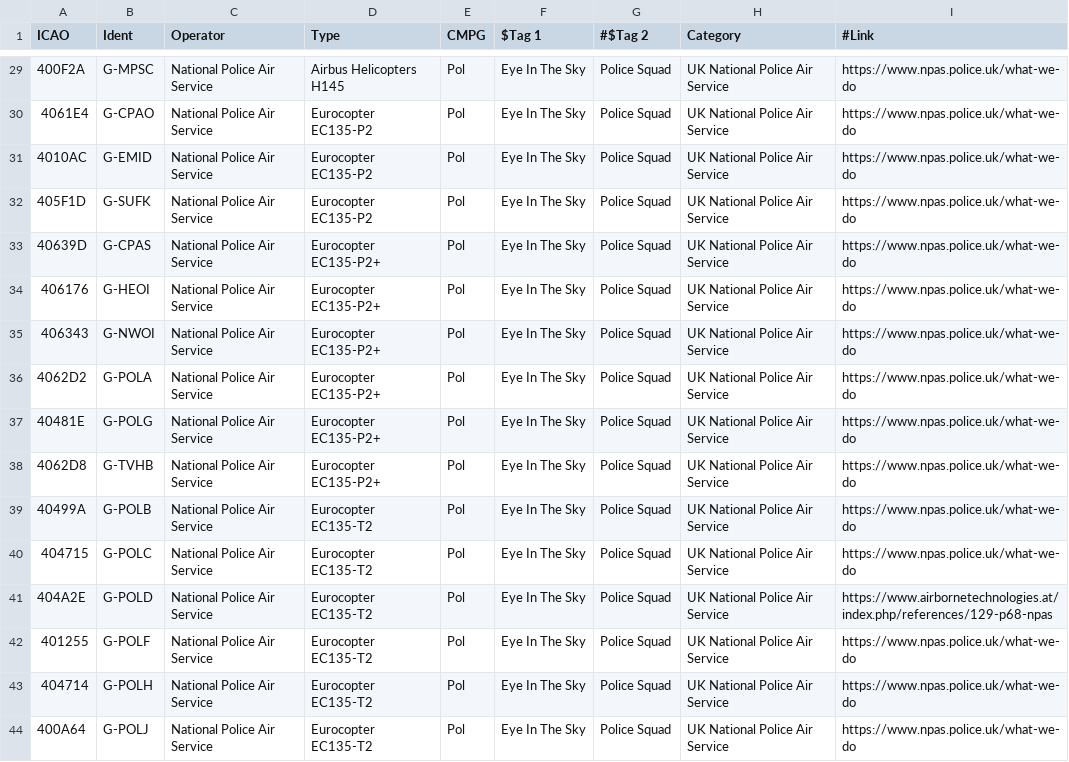
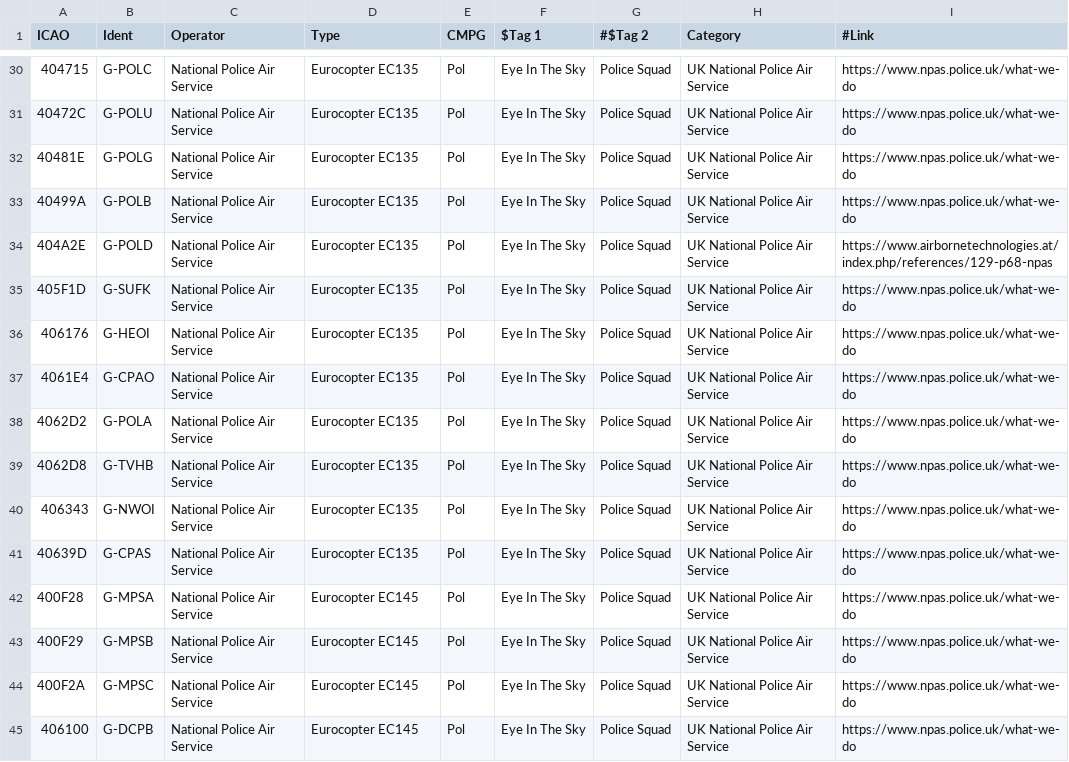
Before and after one commit to sdr-enthusiasts/plane-alert-db, a CSV file: plane-alert-pol.csv, drawn as a sheet; only a part is shown, gaps mark what is left out; the diff covers the shown part only.

```diff
--- a/plane-alert-pol.csv
+++ b/plane-alert-pol.csv
@@ -29,16 +30,16 @@ ICAO,Ident,Operator,Type,CMPG,$Tag 1,#$Tag 2,Category,#Link
-400F2A,G-MPSC,National Police Air Service,Airbus Helicopters H145,Pol,Eye In The Sky,Police Squad,UK National Police Air Service,https://www.npas.police.uk/what-we-do
-4061E4,G-CPAO,National Police Air Service,Eurocopter EC135-P2,Pol,Eye In The Sky,Police Squad,UK National Police Air Service,https://www.npas.police.uk/what-we-do
-4010AC,G-EMID,National Police Air Service,Eurocopter EC135-P2,Pol,Eye In The Sky,Police Squad,UK National Police Air Service,https://www.npas.police.uk/what-we-do
-405F1D,G-SUFK,National Police Air Service,Eurocopter EC135-P2,Pol,Eye In The Sky,Police Squad,UK National Police Air Service,https://www.npas.police.uk/what-we-do
-40639D,G-CPAS,National Police Air Service,Eurocopter EC135-P2+,Pol,Eye In The Sky,Police Squad,UK National Police Air Service,https://www.npas.police.uk/what-we-do
-406176,G-HEOI,National Police Air Service,Eurocopter EC135-P2+,Pol,Eye In The Sky,Police Squad,UK National Police Air Service,https://www.npas.police.uk/what-we-do
-406343,G-NWOI,National Police Air Service,Eurocopter EC135-P2+,Pol,Eye In The Sky,Police Squad,UK National Police Air Service,https://www.npas.police.uk/what-we-do
-4062D2,G-POLA,National Police Air Service,Eurocopter EC135-P2+,Pol,Eye In The Sky,Police Squad,UK National Police Air Service,https://www.npas.police.uk/what-we-do
-40481E,G-POLG,National Police Air Service,Eurocopter EC135-P2+,Pol,Eye In The Sky,Police Squad,UK National Police Air Service,https://www.npas.police.uk/what-we-do
-4062D8,G-TVHB,National Police Air Service,Eurocopter EC135-P2+,Pol,Eye In The Sky,Police Squad,UK National Police Air Service,https://www.npas.police.uk/what-we-do
-40499A,G-POLB,National Police Air Service,Eurocopter EC135-T2,Pol,Eye In The Sky,Police Squad,UK National Police Air Service,https://www.npas.police.uk/what-we-do
-404715,G-POLC,National Police Air Service,Eurocopter EC135-T2,Pol,Eye In The Sky,Police Squad,UK National Police Air Service,https://www.npas.police.uk/what-we-do
-404A2E,G-POLD,National Police Air Service,Eurocopter EC135-T2,Pol,Eye In The Sky,Police Squad,UK National Police Air Service,https://www.airbornetechnologies.at/index.php/references/129-p68-npas
-401255,G-POLF,National Police Air Service,Eurocopter EC135-T2,Pol,Eye In The Sky,Police Squad,UK National Police Air Service,https://www.npas.police.uk/what-we-do
-404714,G-POLH,National Police Air Service,Eurocopter EC135-T2,Pol,Eye In The Sky,Police Squad,UK National Police Air Service,https://www.npas.police.uk/what-we-do
-400A64,G-POLJ,National Police Air Service,Eurocopter EC135-T2,Pol,Eye In The Sky,Police Squad,UK National Police Air Service,https://www.npas.police.uk/what-we-do
+404715,G-POLC,National Police Air Service,Eurocopter EC135,Pol,Eye In The Sky,Police Squad,UK National Police Air Service,https://www.npas.police.uk/what-we-do
+40472C,G-POLU,National Police Air Service,Eurocopter EC135,Pol,Eye In The Sky,Police Squad,UK National Police Air Service,https://www.npas.police.uk/what-we-do
+40481E,G-POLG,National Police Air Service,Eurocopter EC135,Pol,Eye In The Sky,Police Squad,UK National Police Air Service,https://www.npas.police.uk/what-we-do
+40499A,G-POLB,National Police Air Service,Eurocopter EC135,Pol,Eye In The Sky,Police Squad,UK National Police Air Service,https://www.npas.police.uk/what-we-do
+404A2E,G-POLD,National Police Air Service,Eurocopter EC135,Pol,Eye In The Sky,Police Squad,UK National Police Air Service,https://www.airbornetechnologies.at/index.php/references/129-p68-npas
+405F1D,G-SUFK,National Police Air Service,Eurocopter EC135,Pol,Eye In The Sky,Police Squad,UK National Police Air Service,https://www.npas.police.uk/what-we-do
+406176,G-HEOI,National Police Air Service,Eurocopter EC135,Pol,Eye In The Sky,Police Squad,UK National Police Air Service,https://www.npas.police.uk/what-we-do
+4061E4,G-CPAO,National Police Air Service,Eurocopter EC135,Pol,Eye In The Sky,Police Squad,UK National Police Air Service,https://www.npas.police.uk/what-we-do
+4062D2,G-POLA,National Police Air Service,Eurocopter EC135,Pol,Eye In The Sky,Police Squad,UK National Police Air Service,https://www.npas.police.uk/what-we-do
+4062D8,G-TVHB,National Police Air Service,Eurocopter EC135,Pol,Eye In The Sky,Police Squad,UK National Police Air Service,https://www.npas.police.uk/what-we-do
+406343,G-NWOI,National Police Air Service,Eurocopter EC135,Pol,Eye In The Sky,Police Squad,UK National Police Air Service,https://www.npas.police.uk/what-we-do
+40639D,G-CPAS,National Police Air Service,Eurocopter EC135,Pol,Eye In The Sky,Police Squad,UK National Police Air Service,https://www.npas.police.uk/what-we-do
+400F28,G-MPSA,National Police Air Service,Eurocopter EC145,Pol,Eye In The Sky,Police Squad,UK National Police Air Service,https://www.npas.police.uk/what-we-do
+400F29,G-MPSB,National Police Air Service,Eurocopter EC145,Pol,Eye In The Sky,Police Squad,UK National Police Air Service,https://www.npas.police.uk/what-we-do
+400F2A,G-MPSC,National Police Air Service,Eurocopter EC145,Pol,Eye In The Sky,Police Squad,UK National Police Air Service,https://www.npas.police.uk/what-we-do
+406100,G-DCPB,National Police Air Service,Eurocopter EC145,Pol,Eye In The Sky,Police Squad,UK National Police Air Service,https://www.npas.police.uk/what-we-do
```
Also changed, not shown: 5 added rows, 5 removed rows, 1 moved row and 33 edited cells elsewhere in this file, plane-alert-civ.csv, plane-alert-gov.csv, 2 other files.
